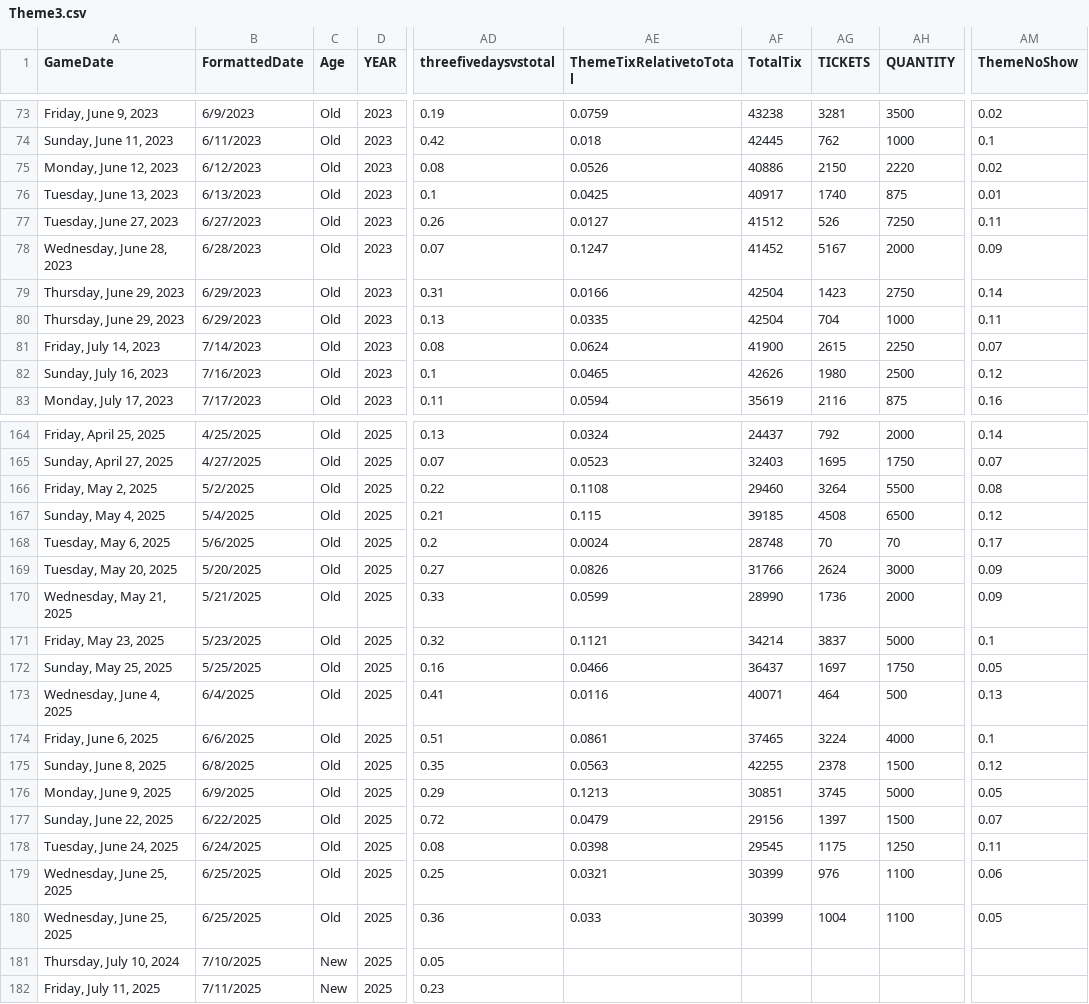
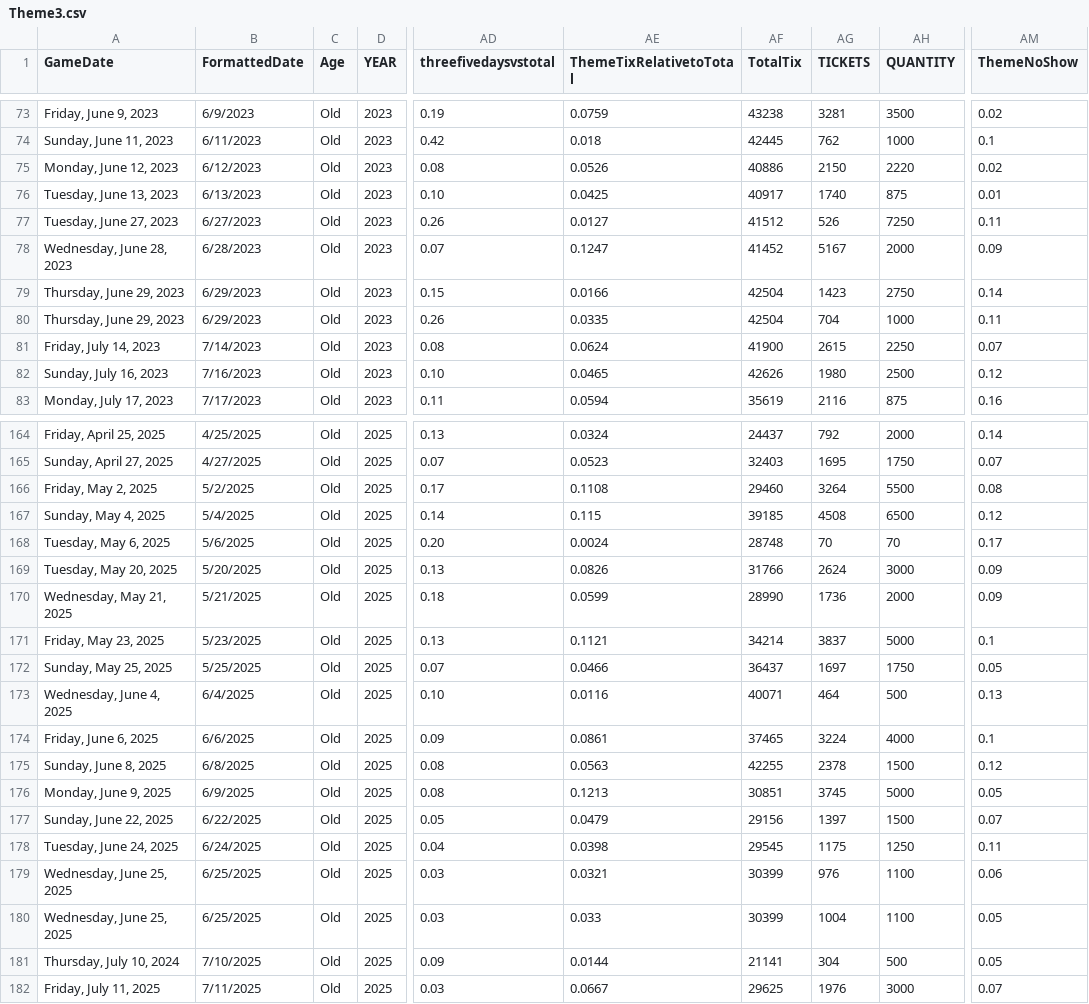
Before and after one commit to rachelbrant/ThemeModel, a CSV file: Theme3.csv, drawn as a sheet; only a part is shown, gaps mark what is left out; the diff covers the shown part only; the diff names each change by its address in the sheet, - before the commit and + after, or states it on an @@ line.

Commit message:
Add files via upload

```diff
--- a/Theme3.csv
+++ b/Theme3.csv
-AD76 (threefivedaysvstotal): 0.1
+AD76 (threefivedaysvstotal): 0.10
-AD79 (threefivedaysvstotal): 0.31
+AD79 (threefivedaysvstotal): 0.15
-AD80 (threefivedaysvstotal): 0.13
+AD80 (threefivedaysvstotal): 0.26
-AD82 (threefivedaysvstotal): 0.1
+AD82 (threefivedaysvstotal): 0.10
-AD166 (threefivedaysvstotal): 0.22
+AD166 (threefivedaysvstotal): 0.17
-AD167 (threefivedaysvstotal): 0.21
+AD167 (threefivedaysvstotal): 0.14
-AD168 (threefivedaysvstotal): 0.2
+AD168 (threefivedaysvstotal): 0.20
-AD169 (threefivedaysvstotal): 0.27
+AD169 (threefivedaysvstotal): 0.13
-AD170 (threefivedaysvstotal): 0.33
+AD170 (threefivedaysvstotal): 0.18
-AD171 (threefivedaysvstotal): 0.32
+AD171 (threefivedaysvstotal): 0.13
-AD172 (threefivedaysvstotal): 0.16
+AD172 (threefivedaysvstotal): 0.07
-AD173 (threefivedaysvstotal): 0.41
+AD173 (threefivedaysvstotal): 0.10
-AD174 (threefivedaysvstotal): 0.51
+AD174 (threefivedaysvstotal): 0.09
-AD175 (threefivedaysvstotal): 0.35
+AD175 (threefivedaysvstotal): 0.08
-AD176 (threefivedaysvstotal): 0.29
+AD176 (threefivedaysvstotal): 0.08
-AD177 (threefivedaysvstotal): 0.72
+AD177 (threefivedaysvstotal): 0.05
-AD178 (threefivedaysvstotal): 0.08
+AD178 (threefivedaysvstotal): 0.04
-AD179 (threefivedaysvstotal): 0.25
+AD179 (threefivedaysvstotal): 0.03
-AD180 (threefivedaysvstotal): 0.36
+AD180 (threefivedaysvstotal): 0.03
-C181:C182 (Age): New
+C181:C182 (Age): Old
-AD181 (threefivedaysvstotal): 0.05
+AD181 (threefivedaysvstotal): 0.09
-AE181 (ThemeTixRelativetoTotal): (empty)
+AE181 (ThemeTixRelativetoTotal): 0.0144
-AF181 (TotalTix): (empty)
+AF181 (TotalTix): 21141
-AG181 (TICKETS): (empty)
+AG181 (TICKETS): 304
-AH181 (QUANTITY): (empty)
+AH181 (QUANTITY): 500
-AM181 (ThemeNoShow): (empty)
+AM181 (ThemeNoShow): 0.05
-AD182 (threefivedaysvstotal): 0.23
+AD182 (threefivedaysvstotal): 0.03
-AE182 (ThemeTixRelativetoTotal): (empty)
+AE182 (ThemeTixRelativetoTotal): 0.0667
-AF182 (TotalTix): (empty)
+AF182 (TotalTix): 29625
-AG182 (TICKETS): (empty)
+AG182 (TICKETS): 1976
-AH182 (QUANTITY): (empty)
+AH182 (QUANTITY): 3000
-AM182 (ThemeNoShow): (empty)
+AM182 (ThemeNoShow): 0.07
```
Also changed, not shown: 1 added row and 59 edited cells elsewhere in this file.
